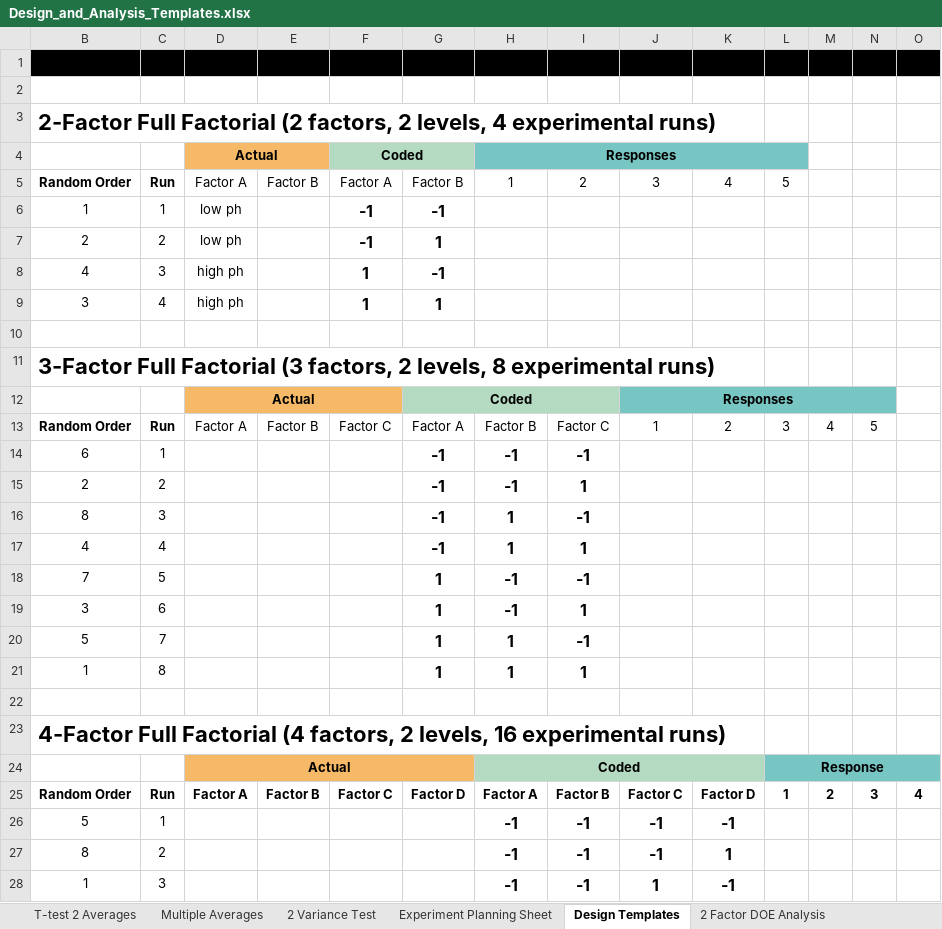
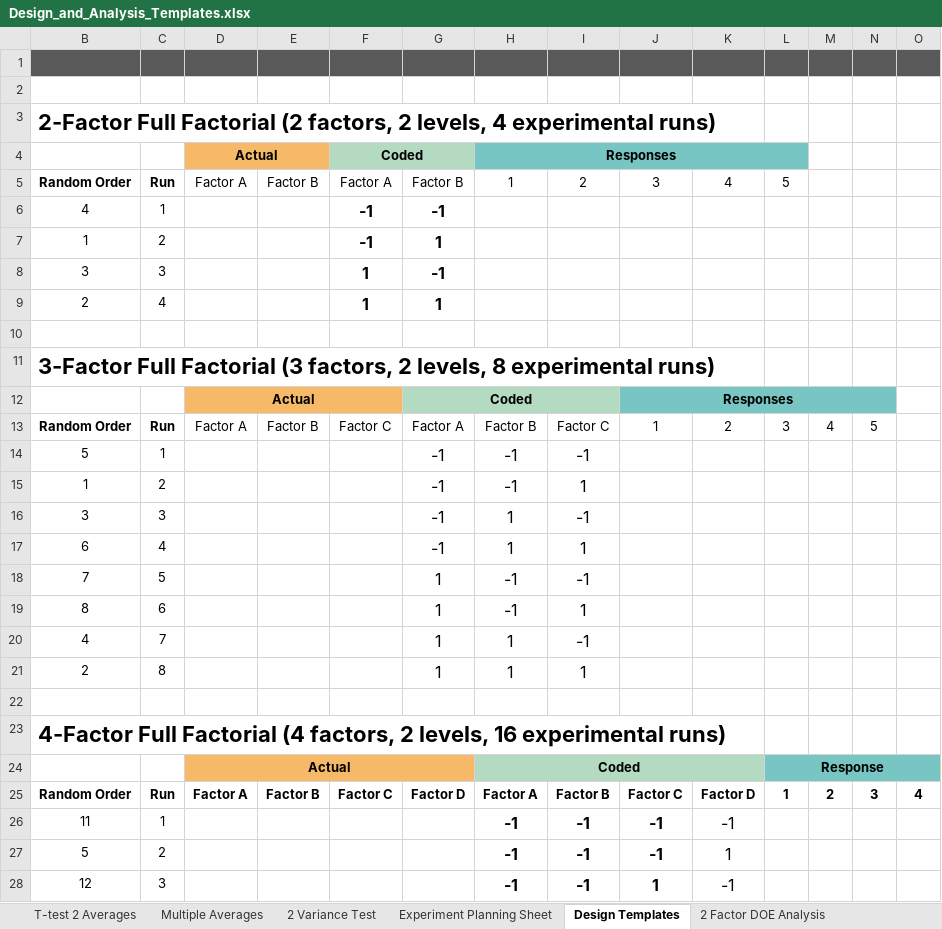
Before and after one commit to cowboy2718/Statistics-and-Design-of-Experiments, an Excel workbook: Design_and_Analysis_Templates.xlsx, sheet Design Templates, drawn as a sheet; only a part is shown; values as stored, in another font and other column widths than the file's, no borders; the diff covers the shown part only; the diff names each change by its address in the sheet, - before the commit and + after, or states it on an @@ line.

```diff
--- a/Design_and_Analysis_Templates.xlsx (sheet Design Templates)
+++ b/Design_and_Analysis_Templates.xlsx (sheet Design Templates)
-B1:O1 fill: #000000
+B1:O1 fill: #595959
-B6: 1
+B6: 4
-D6:D7: low ph
+D6:D7: (empty)
-B7: 2
+B7: 1
-B8: 4
+B8: 3
-D8:D9: high ph
+D8:D9: (empty)
-B9: 3
+B9: 2
-B14: 6
+B14: 5
-G14:I21 bold: on
+G14:I21 bold: off
-B15: 2
+B15: 1
-B16: 8
+B16: 3
-B17: 4
+B17: 6
-B19: 3
+B19: 8
-B20: 5
+B20: 4
-B21: 1
+B21: 2
-B26: 5
+B26: 11
-K26:K28 bold: on
+K26:K28 bold: off
-B27: 8
+B27: 5
-B28: 1
+B28: 12
```
Also changed, not shown: 11 edited cells and cell formats elsewhere in this sheet, sheet 4 Factor DOE Analysis, sheet 3 Factor DOE Analysis, sheet 2 Factor DOE Analysis, sheet 2 Variance Test, sheet T-test 2 Averages, sheet Multiple Averages, 2 more sheets, formulas that keep their value, hidden cells, charts or pictures.
